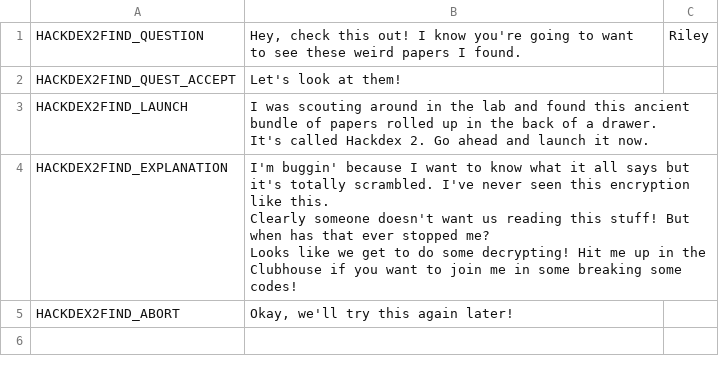
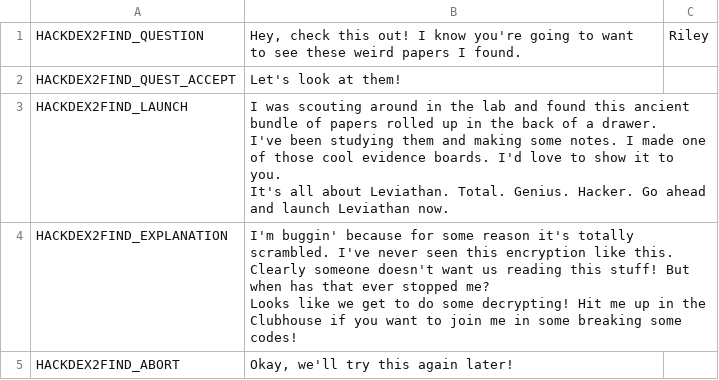
Before and after one commit to endlessm/clubhouse, a CSV file: data/quests_strings/hackdex2find.csv, drawn as a sheet; ↵ is a line break in a cell; the diff names each change by its address in the sheet, - before the commit and + after, or states it on an @@ line.

```diff
--- a/data/quests_strings/hackdex2find.csv
+++ b/data/quests_strings/hackdex2find.csv
-B3: …a drawer. ↵ It's called Hackdex 2. Go ahead and launch it now.
+B3: …a drawer. ↵ I've been studying them and making some notes. I made one of those cool evidence boards. I'd love to show it to you. ↵ It's all about Leviathan. Total. Genius. Hacker. Go ahead and launch Leviathan now.
-B4: …buggin' because I want to know what it all says but it's totally…
+B4: …buggin' because for some reason it's totally…
```
Also changed, not shown: data/quests_strings/fizzicsintro.csv, data/quests_strings/lightspeedenemya2.csv, 33 other files.
